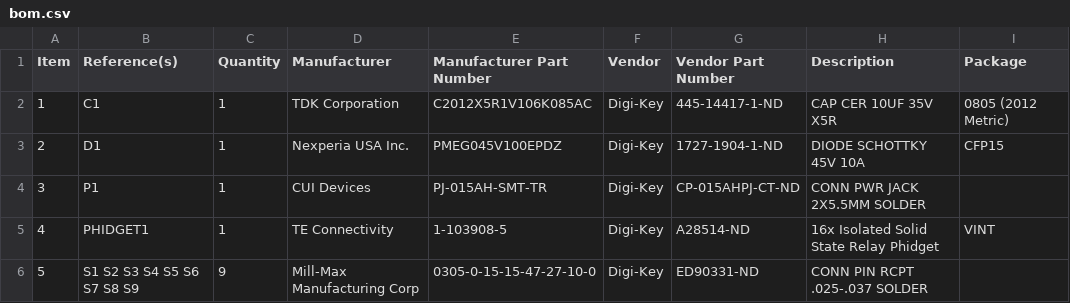
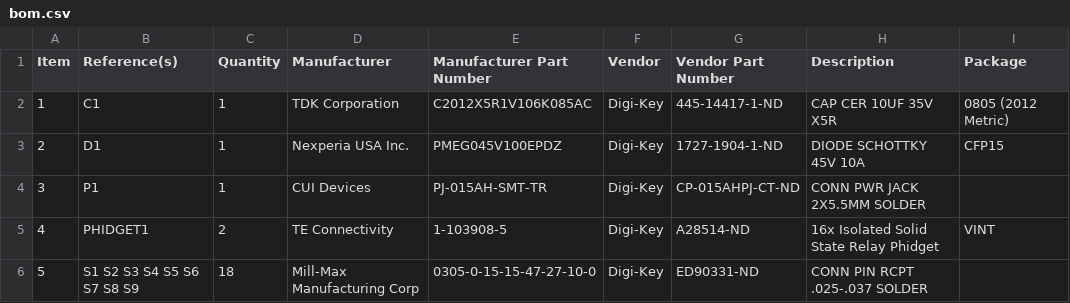
Before and after one commit to peterpolidoro/compound_y_valve_board, a CSV file: bom/bom.csv, drawn as a sheet.

```diff
--- a/bom/bom.csv
+++ b/bom/bom.csv
@@ -4,3 +4,3 @@ Item,Reference(s),Quantity,Manufacturer,Manufacturer Part Number,Vendor,Vendor P
 3,P1,1,CUI Devices,PJ-015AH-SMT-TR,Digi-Key,CP-015AHPJ-CT-ND,CONN PWR JACK 2X5.5MM SOLDER,
-4,PHIDGET1,1, TE Connectivity,1-103908-5,Digi-Key,A28514-ND,16x Isolated Solid State Relay Phidget,VINT
-5,S1 S2 S3 S4 S5 S6 S7 S8 S9,9,Mill-Max Manufacturing Corp,0305-0-15-15-47-27-10-0,Digi-Key,ED90331-ND,CONN PIN RCPT .025-.037 SOLDER,
+4,PHIDGET1,2, TE Connectivity,1-103908-5,Digi-Key,A28514-ND,16x Isolated Solid State Relay Phidget,VINT
+5,S1 S2 S3 S4 S5 S6 S7 S8 S9,18,Mill-Max Manufacturing Corp,0305-0-15-15-47-27-10-0,Digi-Key,ED90331-ND,CONN PIN RCPT .025-.037 SOLDER,
```
Also changed, not shown: 42 other files.
